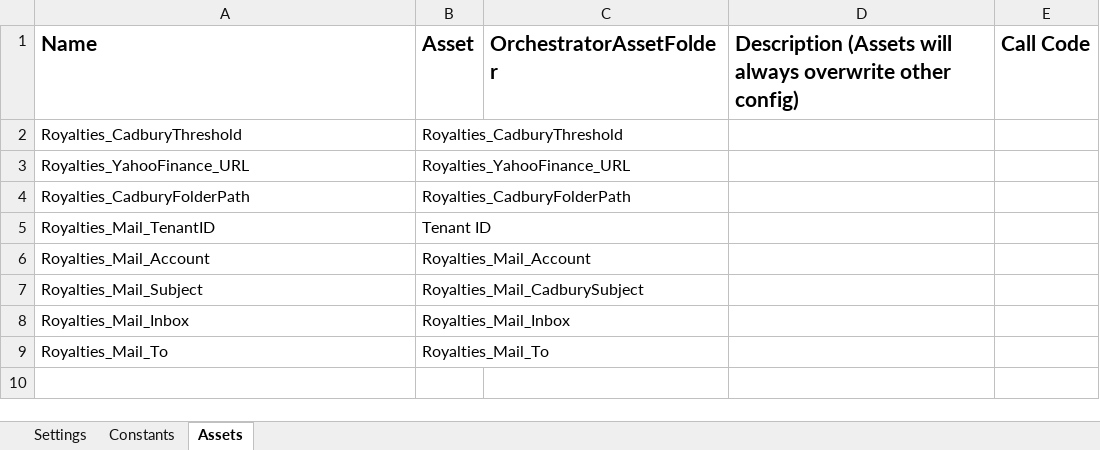
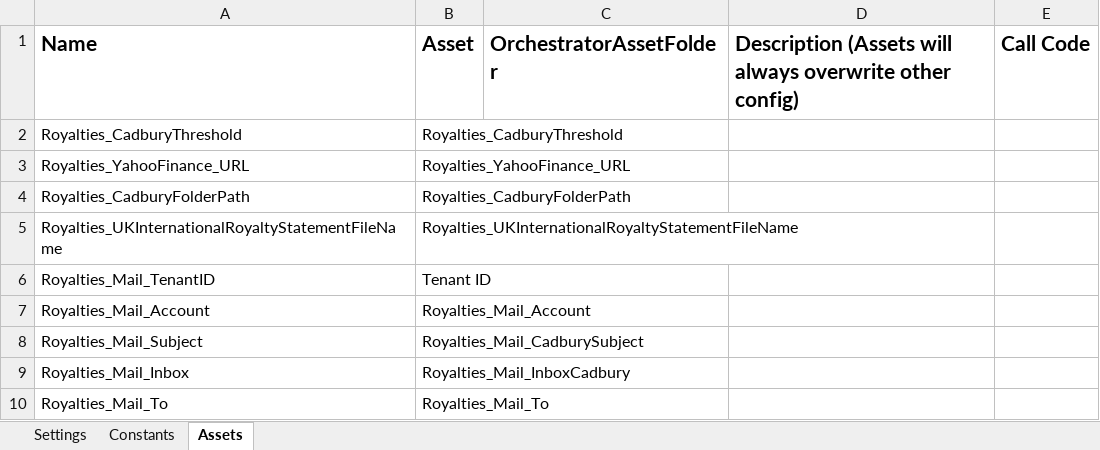
Before and after one commit to PremierFoods/PRC_Royalties_CadburyPerformer, an Excel workbook: Data/Config.xlsx, sheet Assets, drawn as a sheet; values as stored, in another font and other column widths than the file's, no borders; addresses are those after the commit; the diff names each change by its address in the sheet, - before the commit and + after, or states it on an @@ line.

```diff
--- a/Data/Config.xlsx (sheet Assets)
+++ b/Data/Config.xlsx (sheet Assets)
+row 5: Royalties_UKInternationalRoyaltyStatementFileName | Royalties_UKInternationalRoyaltyStatementFileName
-B9 (Asset): Royalties_Mail_Inbox
+B9 (Asset): Royalties_Mail_InboxCadbury
```
Also changed, not shown: sheet Constants, 30 other files.
